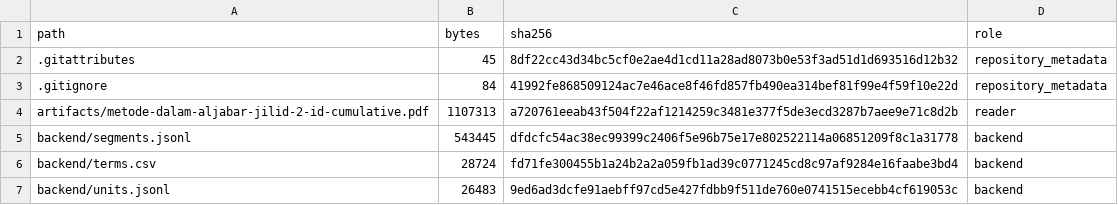
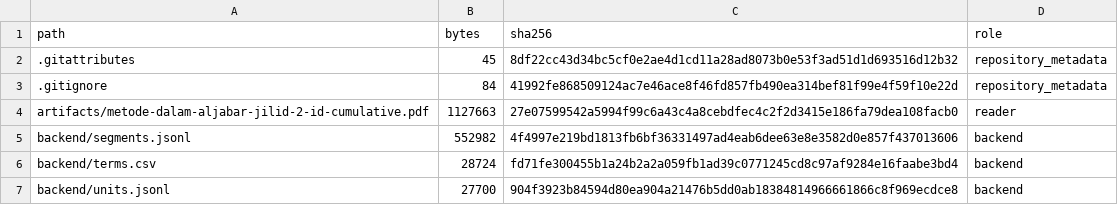
Before and after one commit to KokunoYumeto/metode-aljabar-jilid-2-id, a CSV file: MANIFEST.csv, drawn as a sheet; only a part is shown; the diff covers the shown part only.

```diff
--- a/MANIFEST.csv
+++ b/MANIFEST.csv
@@ -3,5 +3,5 @@ path,bytes,sha256,role
 ".gitignore",84,41992fe868509124ac7e46ace8f46fd857fb490ea314bef81f99e4f59f10e22d,repository_metadata
-"artifacts/metode-dalam-aljabar-jilid-2-id-cumulative.pdf",1107313,a720761eeab43f504f22af1214259c3481e377f5de3ecd3287b7aee9e71c8d2b,reader
-"backend/segments.jsonl",543445,dfdcfc54ac38ec99399c2406f5e96b75e17e802522114a06851209f8c1a31778,backend
+"artifacts/metode-dalam-aljabar-jilid-2-id-cumulative.pdf",1127663,27e07599542a5994f99c6a43c4a8cebdfec4c2f2d3415e186fa79dea108facb0,reader
+"backend/segments.jsonl",552982,4f4997e219bd1813fb6bf36331497ad4eab6dee63e8e3582d0e857f437013606,backend
 "backend/terms.csv",28724,fd71fe300455b1a24b2a2a059fb1ad39c0771245cd8c97af9284e16faabe3bd4,backend
-"backend/units.jsonl",26483,9ed6ad3dcfe91aebff97cd5e427fdbb9f511de760e0741515ecebb4cf619053c,backend
+"backend/units.jsonl",27700,904f3923b84594d80ea904a21476b5dd0ab18384814966661866c8f969ecdce8,backend
```
Also changed, not shown: 5 added rows and 9 edited cells elsewhere in this file, provenance/SOURCE_CORRECTIONS.csv, 12 other files.
